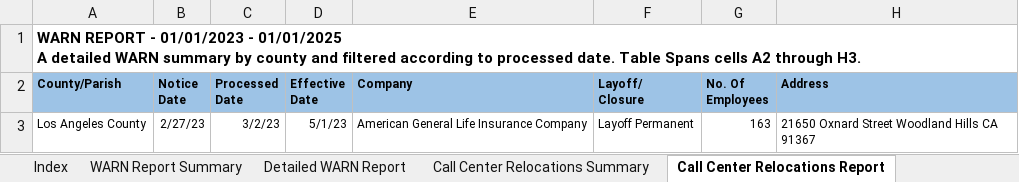
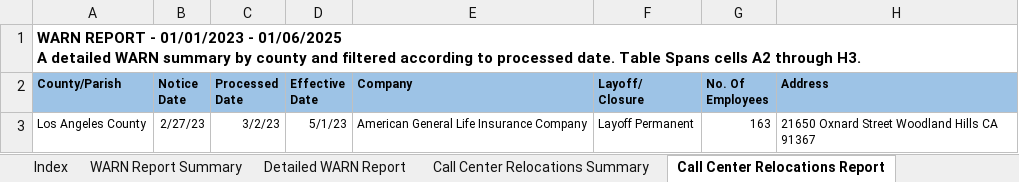
Before and after one commit to biglocalnews/layoff-watch, an Excel workbook: data/warn-scraper/cache/ca/warn_report1.xlsx, sheet Call Center Relocations Report, drawn as a sheet; values as stored, in another font and other column widths than the file's, no borders; table styles not drawn; ↵ is a line break in a cell; the diff names each change by its address in the sheet, - before the commit and + after, or states it on an @@ line.

```diff
--- a/data/warn-scraper/cache/ca/warn_report1.xlsx (sheet Call Center Relocations Report)
+++ b/data/warn-scraper/cache/ca/warn_report1.xlsx (sheet Call Center Relocations Report)
-A1 (County/Parish): …01/01/2023 - 01/01/2025 ↵ A detailed…
+A1 (County/Parish): …01/01/2023 - 01/06/2025 ↵ A detailed…
```
Also changed, not shown: sheet Detailed WARN Report, sheet WARN Report Summary, 1 other file.
